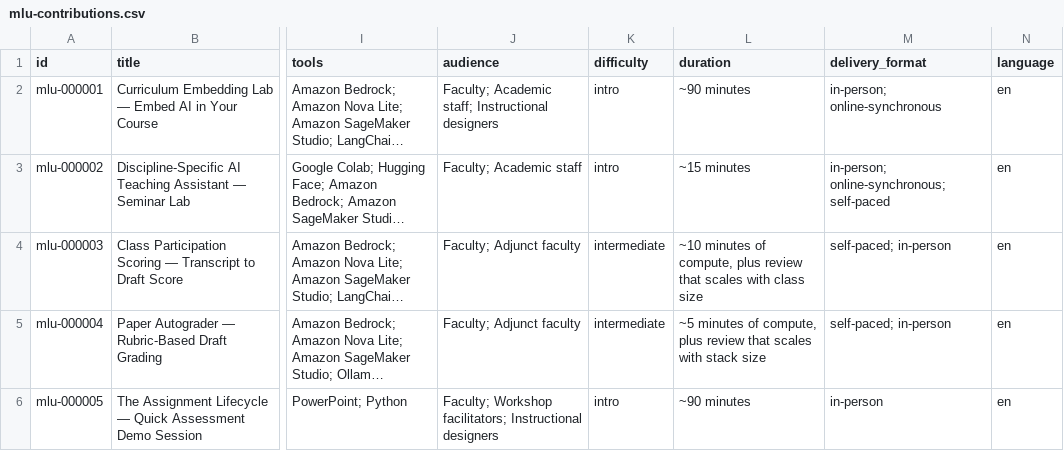
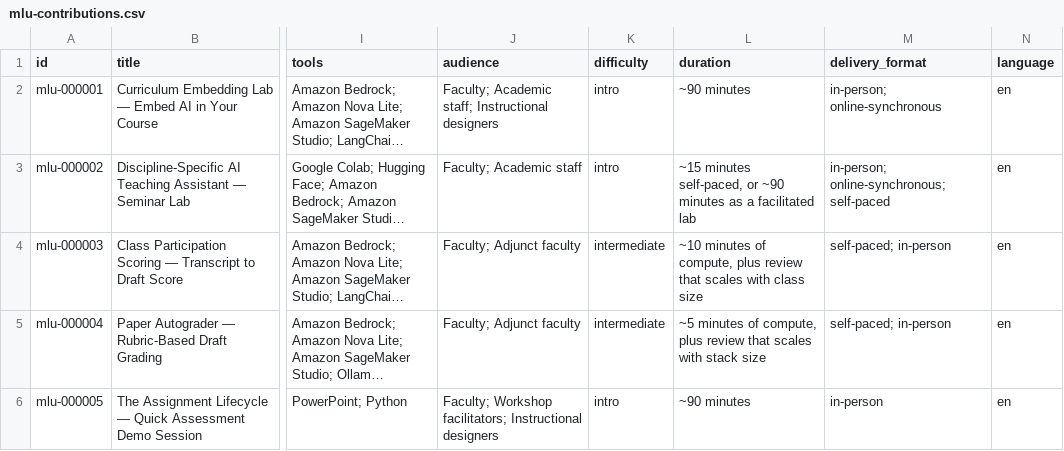
Before and after one commit to DTC-Consortium/DTC-Consortium-MLU, a CSV file: catalog/mlu-contributions.csv, drawn as a sheet; only a part is shown, gaps mark what is left out; long unchanged cells end in …; the diff names each change by its address in the sheet, - before the commit and + after, or states it on an @@ line.

Commit message:
Resolve seminar-plan contradictions and add the missing Colab delivery track
Three defects that would stop a new facilitator delivering these labs.

Contradictory seminar plans. mlu-000001 and mlu-000002 each shipped a plan for the
same 1:30-3:00 slot naming a different lab. mlu-000002 carried the superseded v1,
which its own sibling says was replaced. It now opens with a status banner pointing
at mlu-000001 as authoritative, and states how this lab is actually delivered: ~15
minutes self-paced or ~90 minutes facilitated, a contradiction that also sat between
its README and its own cheatsheet.

Unresolved planning artifacts. Both plans carried an "Open decisions for instructor
team" section, several items stale: mlu-000002 asked who would source six sample PDFs
that already ship and whether to write a preflight checklist that already exists;
mlu-000001 claimed personas 3-6 still needed sourcing. Settled questions are now
recorded as answered; the genuinely local ones (persona selection, follow-up, where
share-outs happen) are marked as the hosting institution's call.

Scope was not stated. mlu-000001's plan describes a 9:00-4:00 day while only the
90-minute afternoon lab ships. It now opens with a block-by-block table of what is
included and what a facilitator must supply, and notes that the upstream AWS links
return 404.

Broken reference and missing path. mlu-000002's cheatsheet and preflight both pointed
at seminar-lab2-discipline-assistant.ipynb, which does not exist. Both now name the
real notebooks. Neither mentioned Colab, though the README calls it the recommended
path for most faculty; the preflight now opens with a path selector and a Colab
section, and the cheatsheet states which of its timings are Bedrock-specific.

Also replaces hardcoded Slack references with the host's own channel, and flags the
Seacole content note in the preflight where a facilitator will see it in time.

No instructional content was changed.

```diff
--- a/catalog/mlu-contributions.csv
+++ b/catalog/mlu-contributions.csv
-L3 (duration): ~15 minutes
+L3 (duration): ~15 minutes self-paced, or ~90 minutes as a facilitated lab
```
Also changed, not shown: 7 other files.
